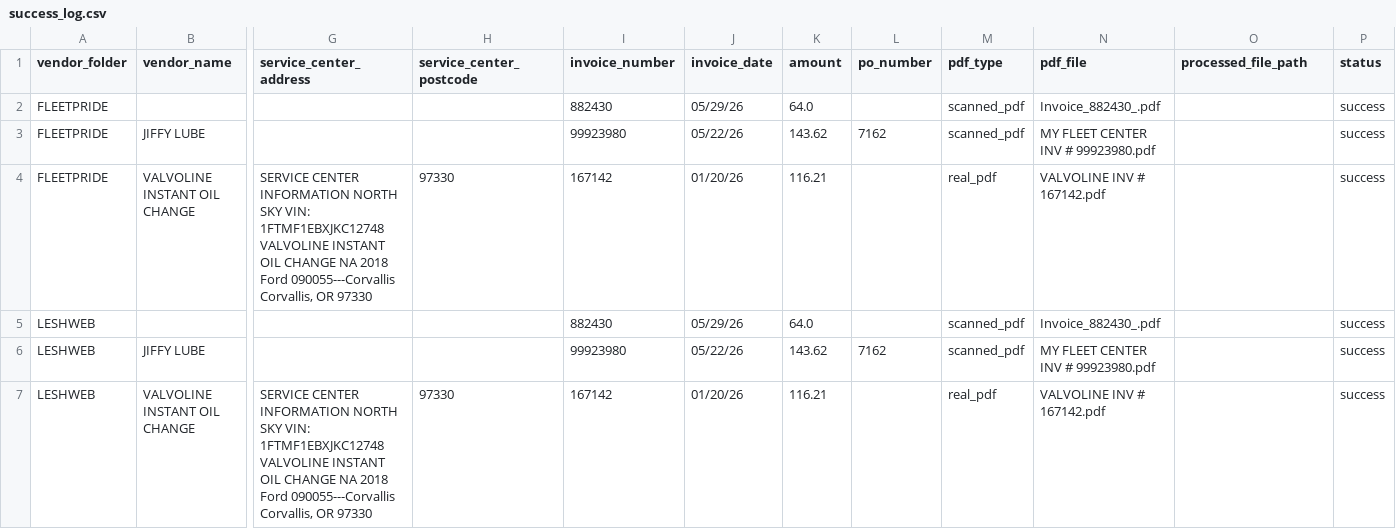
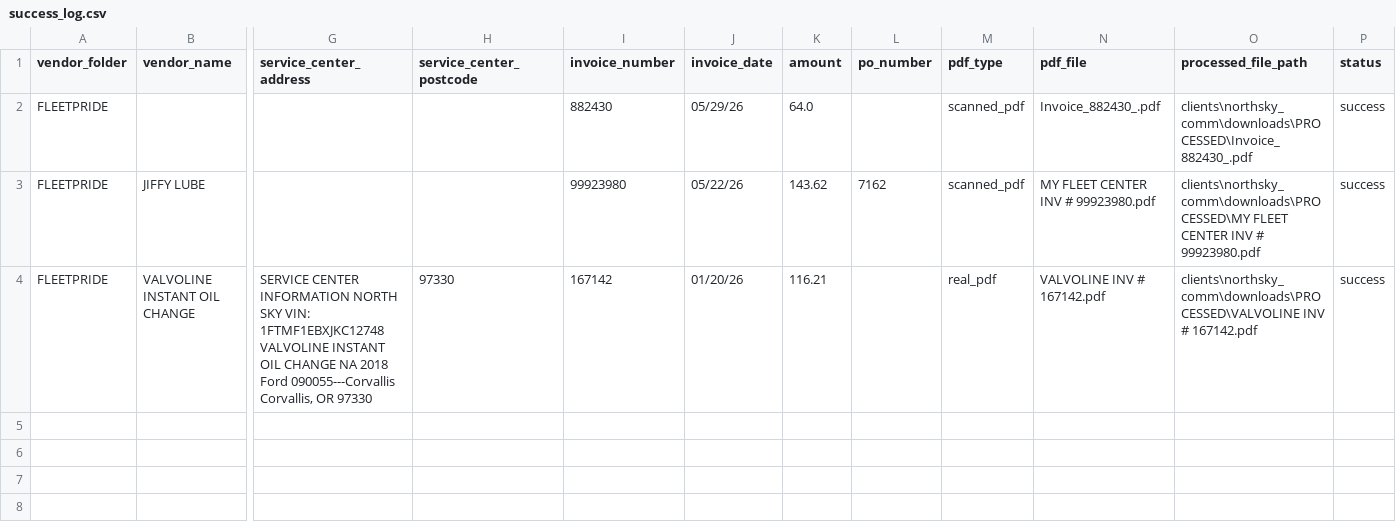
Before and after one commit to rgzhang9700/PDFInvoiceExtract, a CSV file: invoice_automation/clients/northsky_comm/logs/success_log.csv, drawn as a sheet; only a part is shown, gaps mark what is left out; rows hold the shown columns only; the diff covers the shown part only; the diff names each change by its address in the sheet, - before the commit and + after, or states it on an @@ line.

```diff
--- a/invoice_automation/clients/northsky_comm/logs/success_log.csv
+++ b/invoice_automation/clients/northsky_comm/logs/success_log.csv
-O2 (processed_file_path): (empty)
+O2 (processed_file_path): clients\northsky_comm\downloads\PROCESSED\Invoice_882430_.pdf
-O3 (processed_file_path): (empty)
+O3 (processed_file_path): clients\northsky_comm\downloads\PROCESSED\MY FLEET CENTER INV # 99923980.pdf
-O4 (processed_file_path): (empty)
+O4 (processed_file_path): clients\northsky_comm\downloads\PROCESSED\VALVOLINE INV # 167142.pdf
-row 5: LESHWEB |  |  |  | 882430 | 05/29/26 | 64.0 |  | scanned_pdf | Invoice_882430_.pdf |  | success
-row 6: LESHWEB | JIFFY LUBE |  |  | 99923980 | 05/22/26 | 143.62 | 7162 | scanned_pdf | MY FLEET CENTER INV # 99923980.pdf |  | success
-row 7: LESHWEB | VALVOLINE INSTANT OIL CHANGE | SERVICE CENTER INFORMATION NORTH SKY VIN: 1FTMF1EBXJKC12748 VALVOLINE INSTANT OIL CHANGE NA 2018 Ford 090055---Corvallis Corvallis, OR 97330 | 97330 | 167142 | 01/20/26 | 116.21 |  | real_pdf | VALVOLINE INV # 167142.pdf |  | success
```
Also changed, not shown: 18 removed rows elsewhere in this file, invoice_automation/clients/northsky_comm/logs/error_log.csv, 2 other files.
